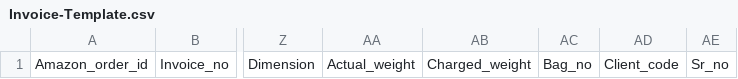
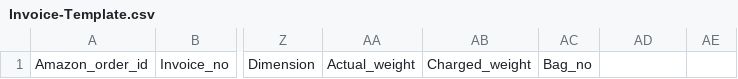
Before and after one commit to thamizhselvanselvan/Amazon-sp-api-laravel, a CSV file: public/template/Invoice-Template.csv, drawn as a sheet; only a part is shown, gaps mark what is left out; the diff names each change by its address in the sheet, - before the commit and + after, or states it on an @@ line.

Commit message:
invoice template fixed

```diff
--- a/public/template/Invoice-Template.csv
+++ b/public/template/Invoice-Template.csv
-AD1: Client_code
+AD1: (empty)
-AE1: Sr_no
+AE1: (empty)
```
Also changed, not shown: 2 other files.
